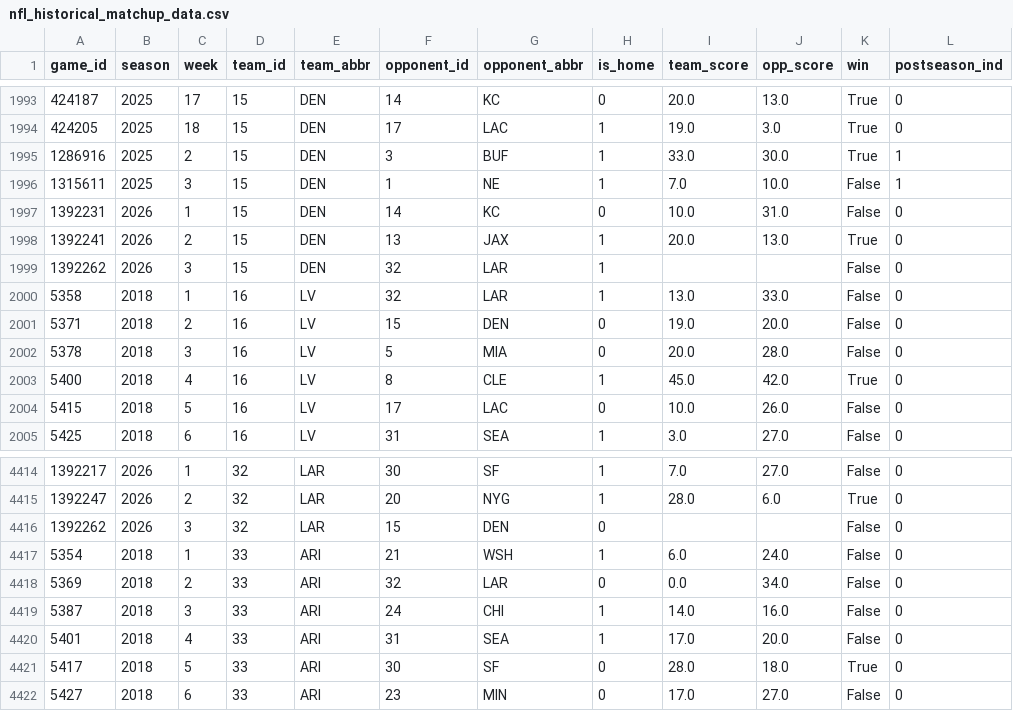
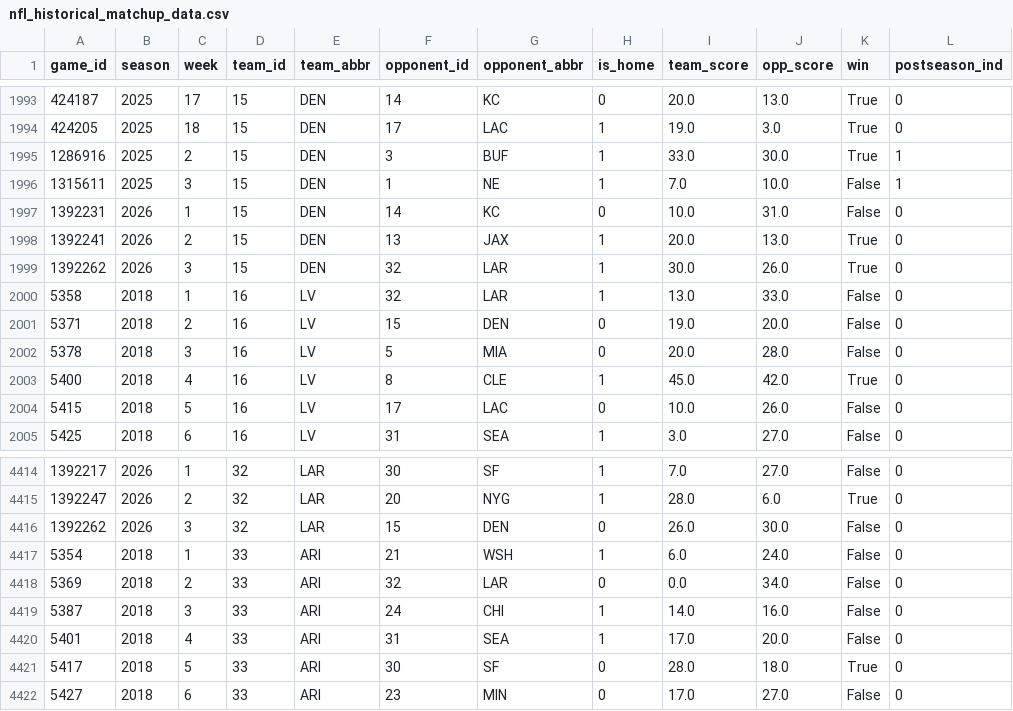
Before and after one commit to hodges623/nfl-prediction-model-site, a CSV file: data/nfl_historical_matchup_data.csv, drawn as a sheet; only a part is shown, gaps mark what is left out.

Commit message:
Add/Update predictions for season 2026, week 3, postseason 0

```diff
--- a/data/nfl_historical_matchup_data.csv
+++ b/data/nfl_historical_matchup_data.csv
@@ -1998,3 +1998,3 @@ game_id,season,week,team_id,team_abbr,opponent_id,opponent_abbr,is_home,team_sco
 1392241,2026,2,15,DEN,13,JAX,1,20.0,13.0,True,0
-1392262,2026,3,15,DEN,32,LAR,1,,,False,0
+1392262,2026,3,15,DEN,32,LAR,1,30.0,26.0,True,0
 5358,2018,1,16,LV,32,LAR,1,13.0,33.0,False,0
@@ -4415,3 +4415,3 @@ game_id,season,week,team_id,team_abbr,opponent_id,opponent_abbr,is_home,team_sco
 1392247,2026,2,32,LAR,20,NYG,1,28.0,6.0,True,0
-1392262,2026,3,32,LAR,15,DEN,0,,,False,0
+1392262,2026,3,32,LAR,15,DEN,0,26.0,30.0,False,0
 5354,2018,1,33,ARI,21,WSH,1,6.0,24.0,False,0
```
Also changed, not shown: data/nfl_predict_outcome2026w3p0.csv, 1 other file.
